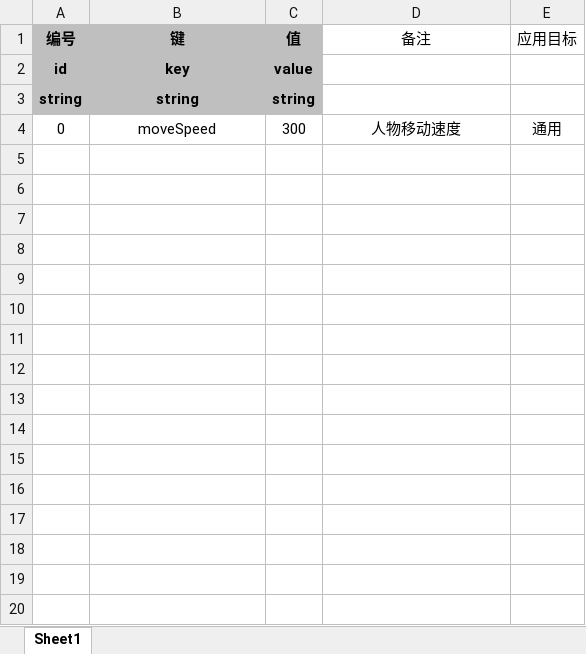
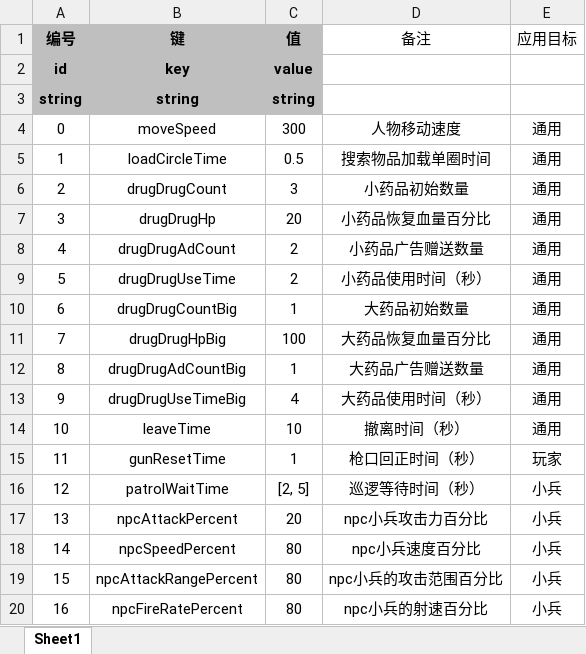
Before and after one commit to UNANSWANG/escape, an Excel workbook: excel/common.xlsx, sheet Sheet1, drawn as a sheet; values as stored, in another font and other column widths than the file's, no borders; the diff names each change by its address in the sheet, - before the commit and + after, or states it on an @@ line.

```diff
--- a/excel/common.xlsx (sheet Sheet1)
+++ b/excel/common.xlsx (sheet Sheet1)
+row 5: 1 | loadCircleTime | 0.5 | 搜索物品加载单圈时间 | 通用
+row 6: 2 | drugDrugCount | 3 | 小药品初始数量 | 通用
+row 7: 3 | drugDrugHp | 20 | 小药品恢复血量百分比 | 通用
+row 8: 4 | drugDrugAdCount | 2 | 小药品广告赠送数量 | 通用
+row 9: 5 | drugDrugUseTime | 2 | 小药品使用时间（秒） | 通用
+row 10: 6 | drugDrugCountBig | 1 | 大药品初始数量 | 通用
+row 11: 7 | drugDrugHpBig | 100 | 大药品恢复血量百分比 | 通用
+row 12: 8 | drugDrugAdCountBig | 1 | 大药品广告赠送数量 | 通用
+row 13: 9 | drugDrugUseTimeBig | 4 | 大药品使用时间（秒） | 通用
+row 14: 10 | leaveTime | 10 | 撤离时间（秒） | 通用
+row 15: 11 | gunResetTime | 1 | 枪口回正时间（秒） | 玩家
+row 16: 12 | patrolWaitTime | [2, 5] | 巡逻等待时间（秒） | 小兵
+row 17: 13 | npcAttackPercent | 20 | npc小兵攻击力百分比 | 小兵
+row 18: 14 | npcSpeedPercent | 80 | npc小兵速度百分比 | 小兵
+row 19: 15 | npcAttackRangePercent | 80 | npc小兵的攻击范围百分比 | 小兵
+row 20: 16 | npcFireRatePercent | 80 | npc小兵的射速百分比 | 小兵
```
Also changed, not shown: 6 other files.
